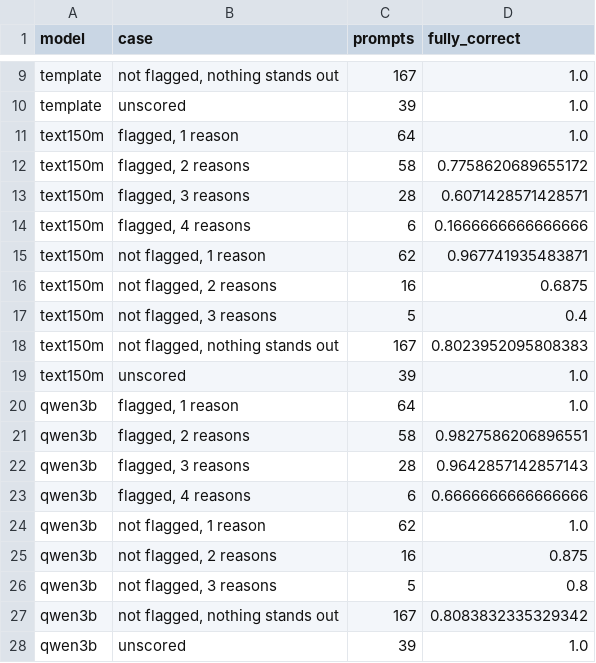
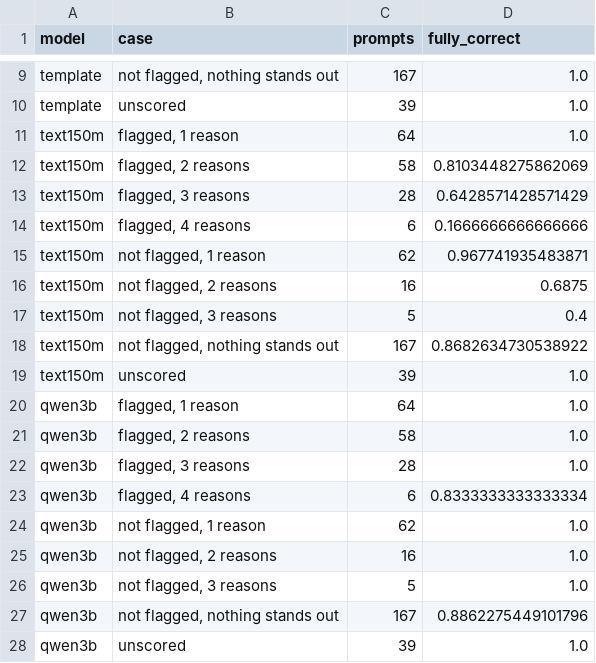
Before and after one commit to Defaul119/COS30049A2, a CSV file: reports/tables/assistant_eval_by_case.csv, drawn as a sheet; only a part is shown, gaps mark what is left out.

```diff
--- a/reports/tables/assistant_eval_by_case.csv
+++ b/reports/tables/assistant_eval_by_case.csv
@@ -11,4 +11,4 @@ template,unscored,39,1.0
 text150m,"flagged, 1 reason",64,1.0
-text150m,"flagged, 2 reasons",58,0.7758620689655172
-text150m,"flagged, 3 reasons",28,0.6071428571428571
+text150m,"flagged, 2 reasons",58,0.8103448275862069
+text150m,"flagged, 3 reasons",28,0.6428571428571429
 text150m,"flagged, 4 reasons",6,0.1666666666666666
@@ -17,12 +17,12 @@ text150m,"not flagged, 2 reasons",16,0.6875
 text150m,"not flagged, 3 reasons",5,0.4
-text150m,"not flagged, nothing stands out",167,0.8023952095808383
+text150m,"not flagged, nothing stands out",167,0.8682634730538922
 text150m,unscored,39,1.0
 qwen3b,"flagged, 1 reason",64,1.0
-qwen3b,"flagged, 2 reasons",58,0.9827586206896551
-qwen3b,"flagged, 3 reasons",28,0.9642857142857143
-qwen3b,"flagged, 4 reasons",6,0.6666666666666666
+qwen3b,"flagged, 2 reasons",58,1.0
+qwen3b,"flagged, 3 reasons",28,1.0
+qwen3b,"flagged, 4 reasons",6,0.8333333333333334
 qwen3b,"not flagged, 1 reason",62,1.0
-qwen3b,"not flagged, 2 reasons",16,0.875
-qwen3b,"not flagged, 3 reasons",5,0.8
-qwen3b,"not flagged, nothing stands out",167,0.8083832335329342
+qwen3b,"not flagged, 2 reasons",16,1.0
+qwen3b,"not flagged, 3 reasons",5,1.0
+qwen3b,"not flagged, nothing stands out",167,0.8862275449101796
 qwen3b,unscored,39,1.0
```
Also changed, not shown: reports/tables/assistant_eval_by_case_ds10.csv, reports/tables/assistant_eval_qwen3b.csv, 8 other files.
